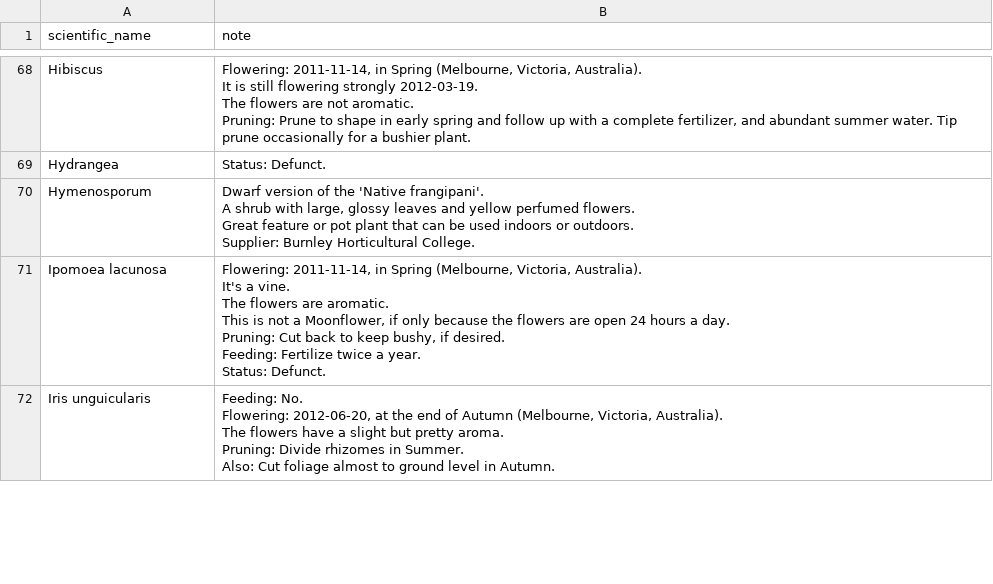
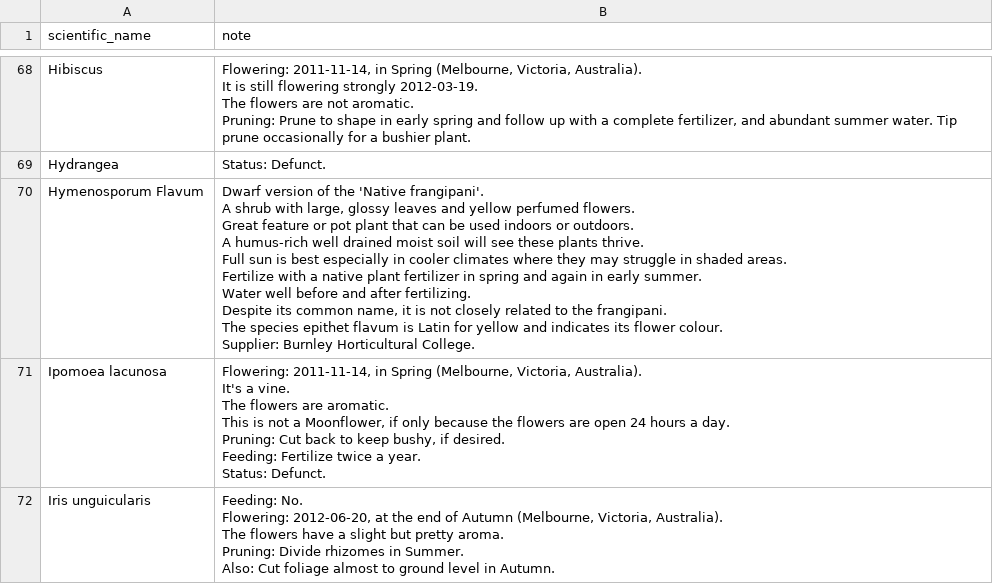
Before and after one commit to ronsavage/WWW-Garden-Design, a CSV file: data/notes.csv, drawn as a sheet; only a part is shown, gaps mark what is left out.

Commit message:
Fix typo in Database.pm. Expand notes for Hymenosporum

```diff
--- a/data/notes.csv
+++ b/data/notes.csv
@@ -362,6 +362,12 @@ Pruning: Prune to shape in early spring and follow up with a complete fertilizer
 "Hydrangea","Status: Defunct."
-"Hymenosporum","Dwarf version of the 'Native frangipani'.
-A shrub with large, glossy leaves and yellow perfumed flowers.
-Great feature or pot plant that can be used indoors or outdoors.
-Supplier: Burnley Horticultural College."
+"Hymenosporum Flavum","Dwarf version of the 'Native frangipani'.
+A shrub with large, glossy leaves and yellow perfumed flowers.
+Great feature or pot plant that can be used indoors or outdoors.
+A humus-rich well drained moist soil will see these plants thrive.
+Full sun is best especially in cooler climates where they may struggle in shaded areas.
+Fertilize with a native plant fertilizer in spring and again in early summer.
+Water well before and after fertilizing.
+Despite its common name, it is not closely related to the frangipani.
+The species epithet flavum is Latin for yellow and indicates its flower colour.
+Supplier: Burnley Horticultural College."
 "Ipomoea lacunosa","Flowering: 2011-11-14, in Spring (Melbourne, Victoria, Australia).
```
Also changed, not shown: data/attributes.csv, data/flower_locations.csv, 4 other files.
